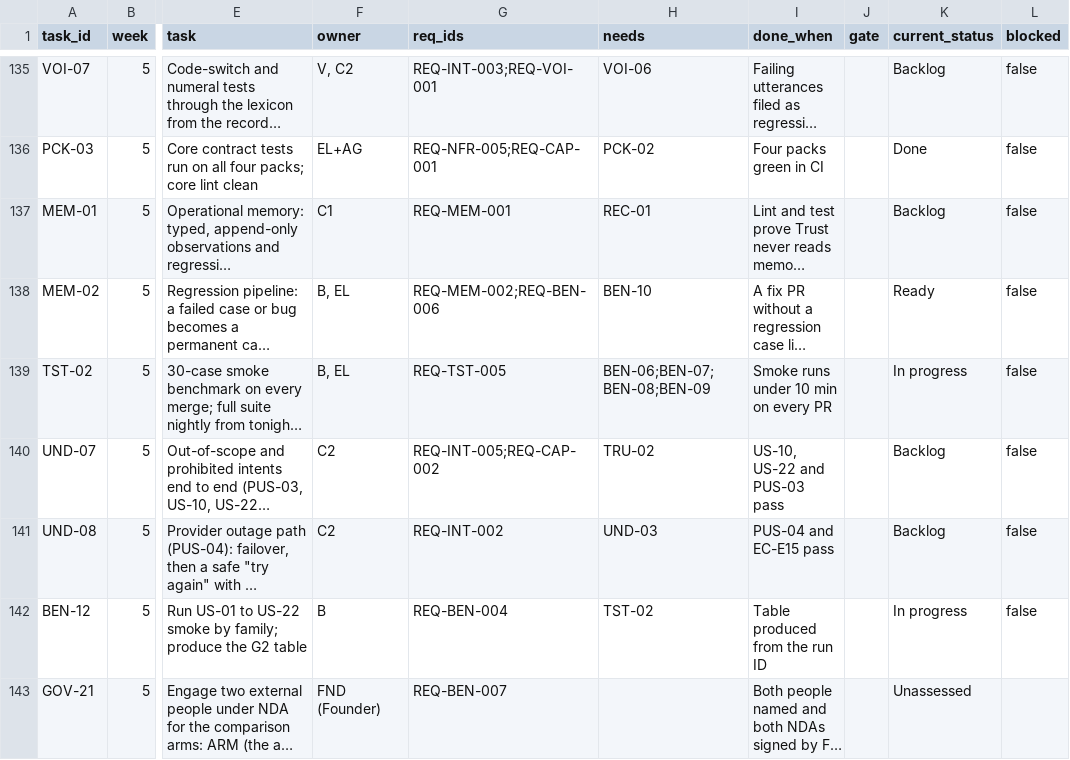
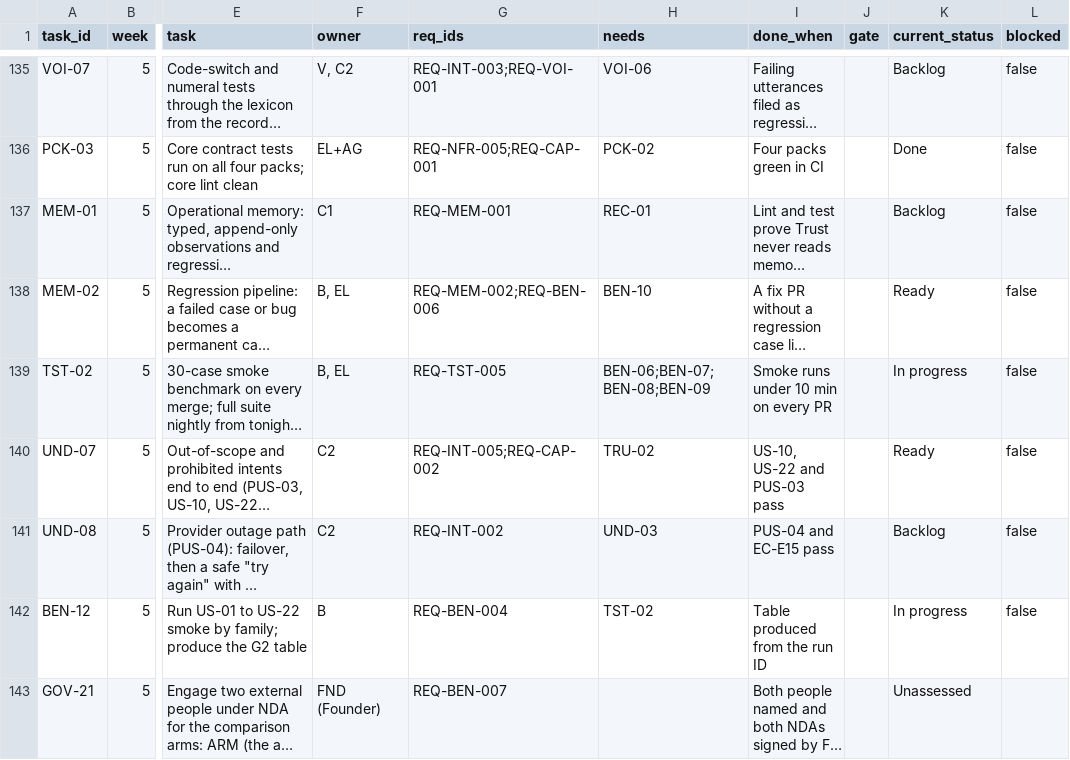
Before and after one commit to Noemai-org/docs, a CSV file: docs/poc/execution/tasks.csv, drawn as a sheet; only a part is shown, gaps mark what is left out; long unchanged cells end in …; the diff covers the shown part only; the diff names each change by its address in the sheet, - before the commit and + after, or states it on an @@ line.

```diff
--- a/docs/poc/execution/tasks.csv
+++ b/docs/poc/execution/tasks.csv
-K140 (current_status): Backlog
+K140 (current_status): Ready
```
Also changed, not shown: 8 added rows, 6 removed rows, 15 moved rows and 20 edited cells elsewhere in this file, 2 other files.
